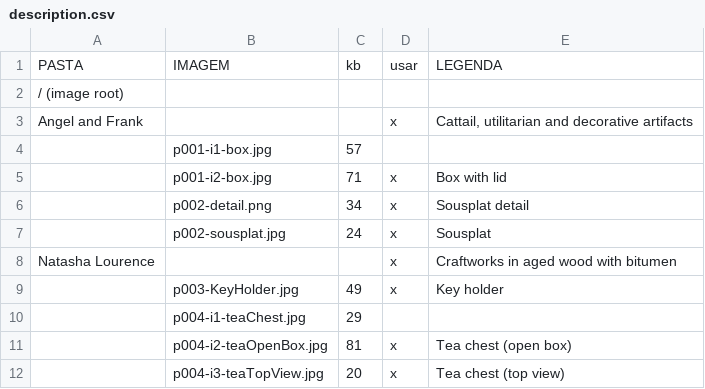
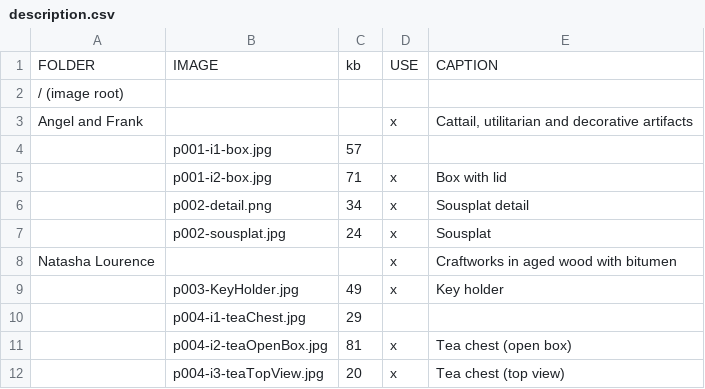
Before and after one commit to ppKrauss/open-data-gallery, a CSV file: repo-sample2/gallery/description.csv, drawn as a sheet; removed rows and columns are numbered as before the commit, all else as after; the diff names each change by its address in the sheet, - before the commit and + after, or states it on an @@ line.

Commit message:
ops lang en

```diff
--- a/repo-sample2/gallery/description.csv
+++ b/repo-sample2/gallery/description.csv
-row 1: PASTA | IMAGEM | kb | usar | LEGENDA
+row 1: FOLDER | IMAGE | kb | USE | CAPTION
```
